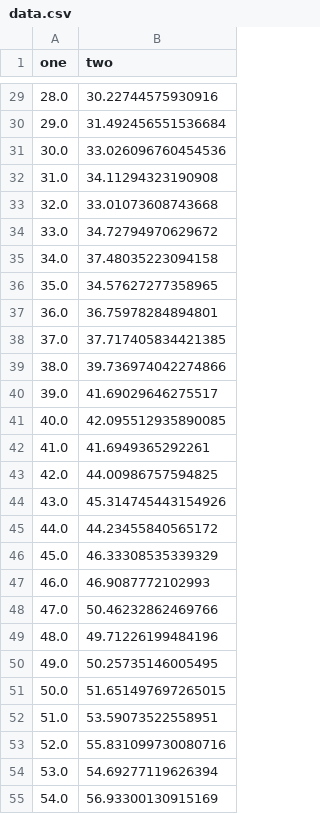
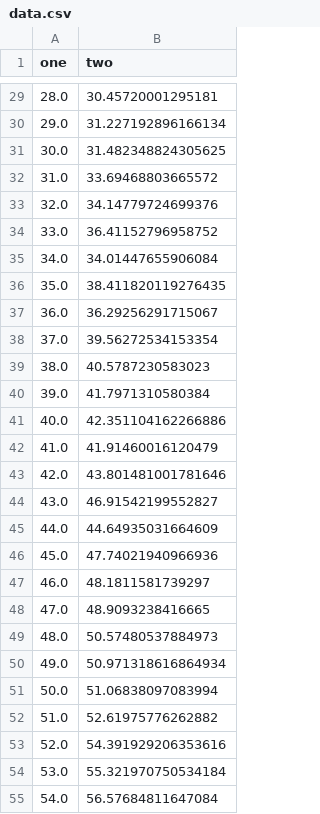
Before and after one commit to WojciechPtas/BIAI_2023, a CSV file: data.csv, drawn as a sheet; only a part is shown, gaps mark what is left out; the diff covers the shown part only.

```diff
--- a/data.csv
+++ b/data.csv
@@ -29,27 +29,27 @@ one,two
-28.0,30.22744575930916
-29.0,31.492456551536684
-30.0,33.026096760454536
-31.0,34.11294323190908
-32.0,33.01073608743668
-33.0,34.72794970629672
-34.0,37.48035223094158
-35.0,34.57627277358965
-36.0,36.75978284894801
-37.0,37.717405834421385
-38.0,39.736974042274866
-39.0,41.69029646275517
-40.0,42.095512935890085
-41.0,41.6949365292261
-42.0,44.00986757594825
-43.0,45.314745443154926
-44.0,44.23455840565172
-45.0,46.33308535339329
-46.0,46.9087772102993
-47.0,50.46232862469766
-48.0,49.71226199484196
-49.0,50.25735146005495
-50.0,51.651497697265015
-51.0,53.59073522558951
-52.0,55.831099730080716
-53.0,54.69277119626394
-54.0,56.93300130915169
+28.0,30.45720001295181
+29.0,31.227192896166134
+30.0,31.482348824305625
+31.0,33.69468803665572
+32.0,34.14779724699376
+33.0,36.41152796958752
+34.0,34.01447655906084
+35.0,38.411820119276435
+36.0,36.29256291715067
+37.0,39.56272534153354
+38.0,40.5787230583023
+39.0,41.7971310580384
+40.0,42.351104162266886
+41.0,41.91460016120479
+42.0,43.801481001781646
+43.0,46.91542199552827
+44.0,44.64935031664609
+45.0,47.74021940966936
+46.0,48.1811581739297
+47.0,48.9093238416665
+48.0,50.57480537884973
+49.0,50.971318616864934
+50.0,51.06838097083994
+51.0,52.61975776262882
+52.0,54.391929206353616
+53.0,55.321970750534184
+54.0,56.57684811647084
```
Also changed, not shown: 173 edited cells elsewhere in this file, 3 other files.
